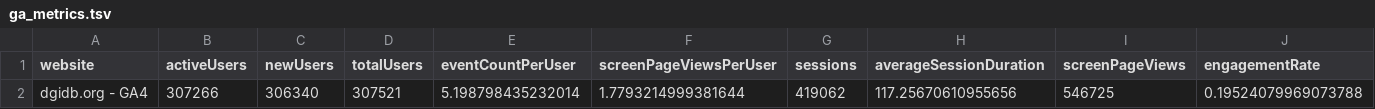
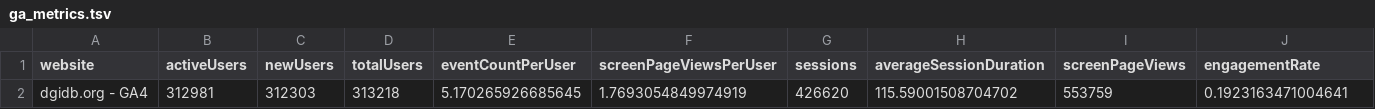
Before and after one commit to acoffman/dgidb-metricminer, a TSV file: metricminer_data/ga/ga_metrics.tsv, drawn as a sheet; removed rows and columns are numbered as before the commit, all else as after; the diff names each change by its address in the sheet, - before the commit and + after, or states it on an @@ line.

```diff
--- a/metricminer_data/ga/ga_metrics.tsv
+++ b/metricminer_data/ga/ga_metrics.tsv
-row 2: dgidb.org - GA4 | 307266 | 306340 | 307521 | 5.198798435232014 | 1.7793214999381644 | 419062 | 117.25670610955656 | 546725 | 0.19524079969073788
+row 2: dgidb.org - GA4 | 312981 | 312303 | 313218 | 5.170265926685645 | 1.7693054849974919 | 426620 | 115.59001508704702 | 553759 | 0.1923163471004641
```
